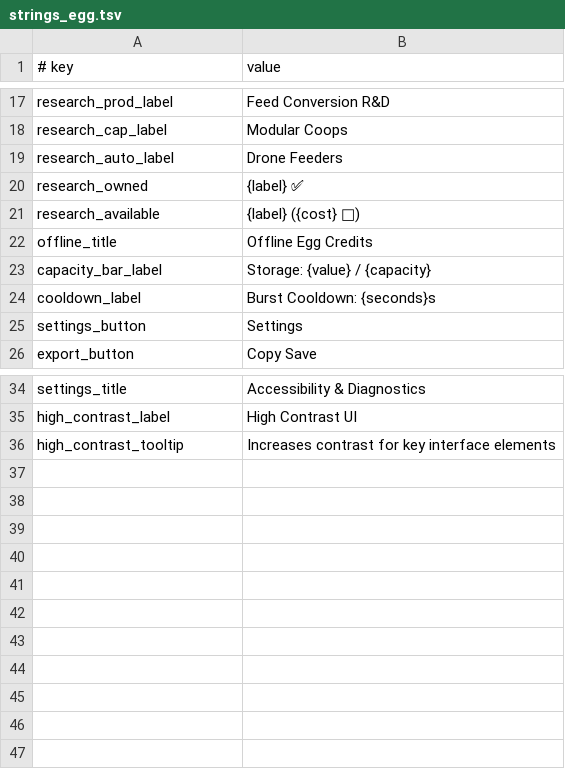
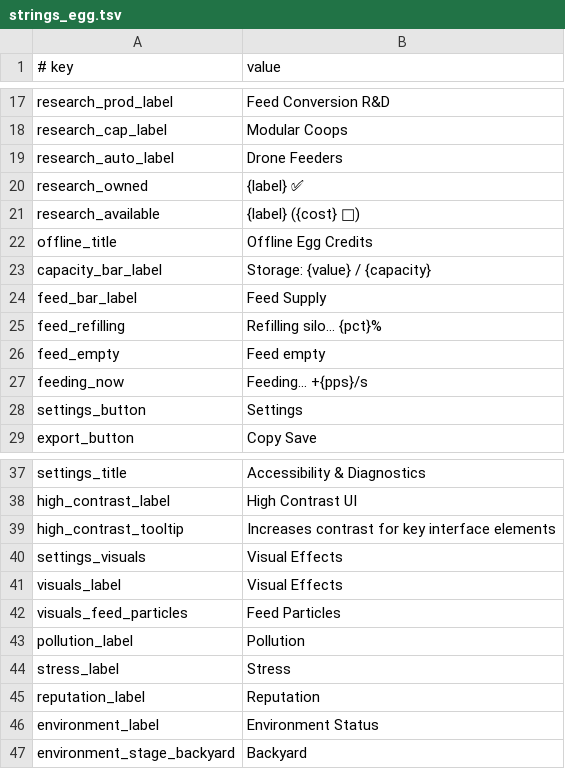
Before and after one commit to Balooog/Project_Yolkless, a TSV file: game/data/strings_egg.tsv, drawn as a sheet; only a part is shown, gaps mark what is left out; removed rows and columns are numbered as before the commit, all else as after; the diff names each change by its address in the sheet, - before the commit and + after, or states it on an @@ line.

Commit message:
feat: docs/ROADMAP.md, .gitignore, the environment modules, update Main.gd/Main.tscn, and supporting script/string edits

```diff
--- a/game/data/strings_egg.tsv
+++ b/game/data/strings_egg.tsv
-row 24: cooldown_label | Burst Cooldown: {seconds}s
+row 24: feed_bar_label | Feed Supply
+row 25: feed_refilling | Refilling silo… {pct}%
+row 26: feed_empty | Feed empty
+row 27: feeding_now | Feeding… +{pps}/s
+row 40: settings_visuals | Visual Effects
+row 41: visuals_label | Visual Effects
+row 42: visuals_feed_particles | Feed Particles
+row 43: pollution_label | Pollution
+row 44: stress_label | Stress
+row 45: reputation_label | Reputation
+row 46: environment_label | Environment Status
+row 47: environment_stage_backyard | Backyard
```
Also changed, not shown: game/data/balance.tsv, 23 other files.
